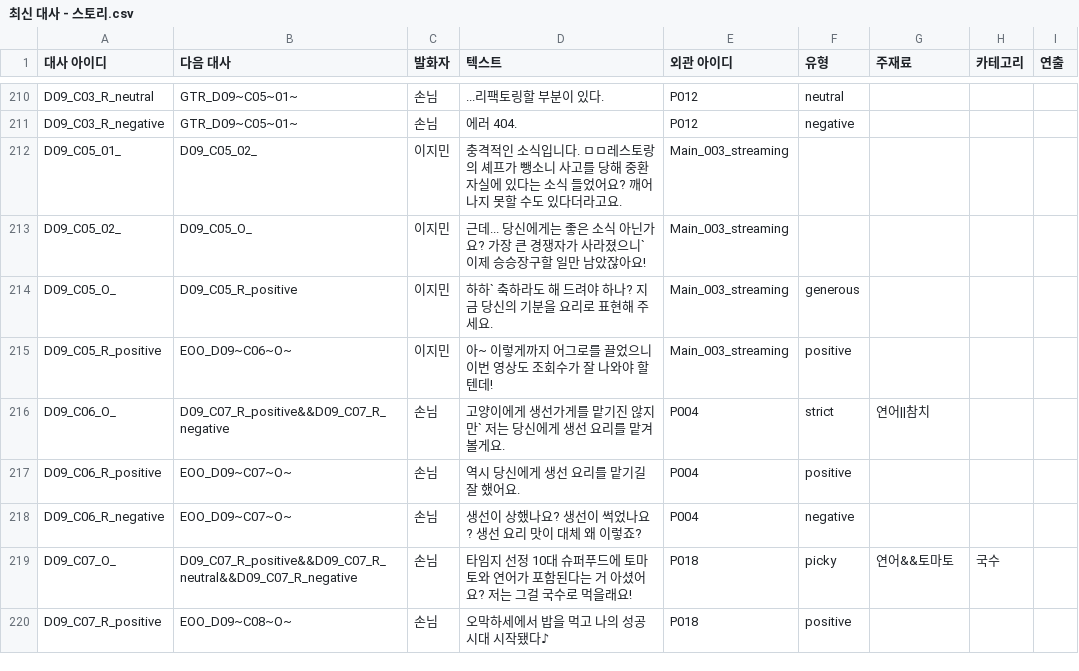
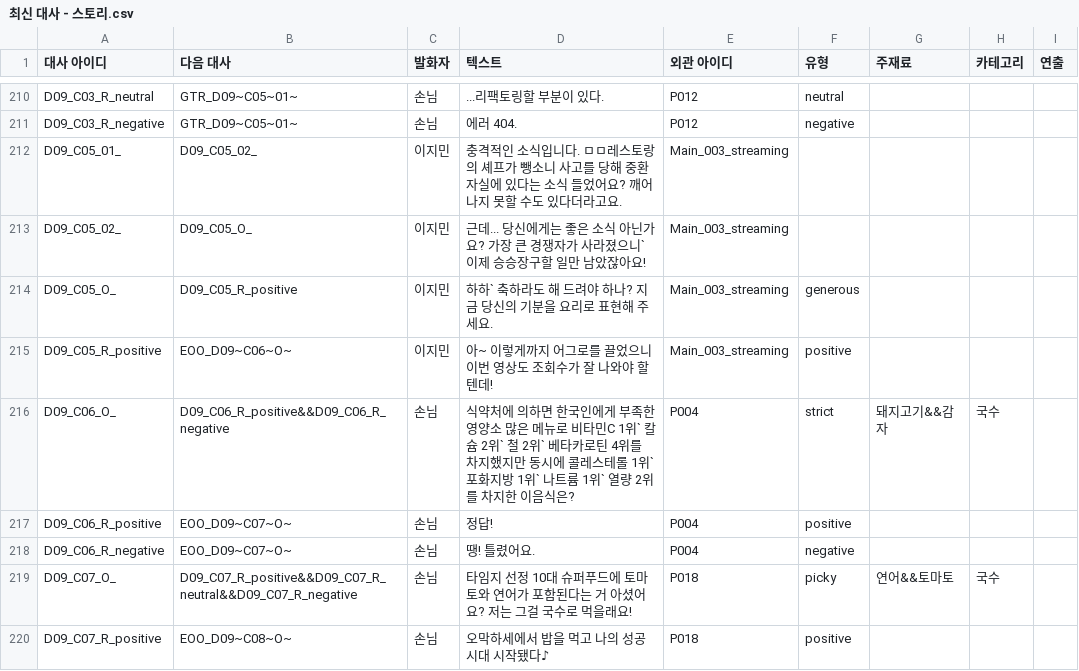
Before and after one commit to 1Seong/OMakHase, a CSV file: Assets/Scenes/Datas/DialogueData/temp/최신 대사 - 스토리.csv, drawn as a sheet; only a part is shown, gaps mark what is left out.

```diff
--- a/Assets/Scenes/Datas/DialogueData/temp/최신 대사 - 스토리.csv
+++ b/Assets/Scenes/Datas/DialogueData/temp/최신 대사 - 스토리.csv
@@ -215,5 +215,5 @@ D09_C05_O_,D09_C05_R_positive,이지민,하하` 축하라도 해 드려야 하
 D09_C05_R_positive,EOO_D09~C06~O~,이지민,아~ 이렇게까지 어그로를 끌었으니 이번 영상도 조회수가 잘 나와야 할텐데!,Main_003_streaming,positive,,,
-D09_C06_O_,D09_C07_R_positive&&D09_C07_R_negative,손님,고양이에게 생선가게를 맡기진 않지만` 저는 당신에게 생선 요리를 맡겨 볼게요.,P004,strict,연어||참치,,
-D09_C06_R_positive,EOO_D09~C07~O~,손님,역시 당신에게 생선 요리를 맡기길 잘 했어요.,P004,positive,,,
-D09_C06_R_negative,EOO_D09~C07~O~,손님,생선이 상했나요? 생선이 썩었나요? 생선 요리 맛이 대체 왜 이렇죠?,P004,negative,,,
+D09_C06_O_,D09_C06_R_positive&&D09_C06_R_negative,손님,식약처에 의하면 한국인에게 부족한 영양소 많은 메뉴로 비타민C 1위` 칼슘 2위` 철 2위` 베타카로틴 4위를 차지했지만 동시에 콜레스테롤 1위` 포화지방 1위` 나트륨 1위` 열량 2위를 차지한 이음식은?,P004,strict,돼지고기&&감자,국수,
+D09_C06_R_positive,EOO_D09~C07~O~,손님,정답!,P004,positive,,,
+D09_C06_R_negative,EOO_D09~C07~O~,손님,땡! 틀렸어요.,P004,negative,,,
 D09_C07_O_,D09_C07_R_positive&&D09_C07_R_neutral&&D09_C07_R_negative,손님,타임지 선정 10대 슈퍼푸드에 토마토와 연어가 포함된다는 거 아셨어요? 저는 그걸 국수로 먹을래요!,P018,picky,연어&&토마토,국수,
```
Also changed, not shown: 16 other files.
